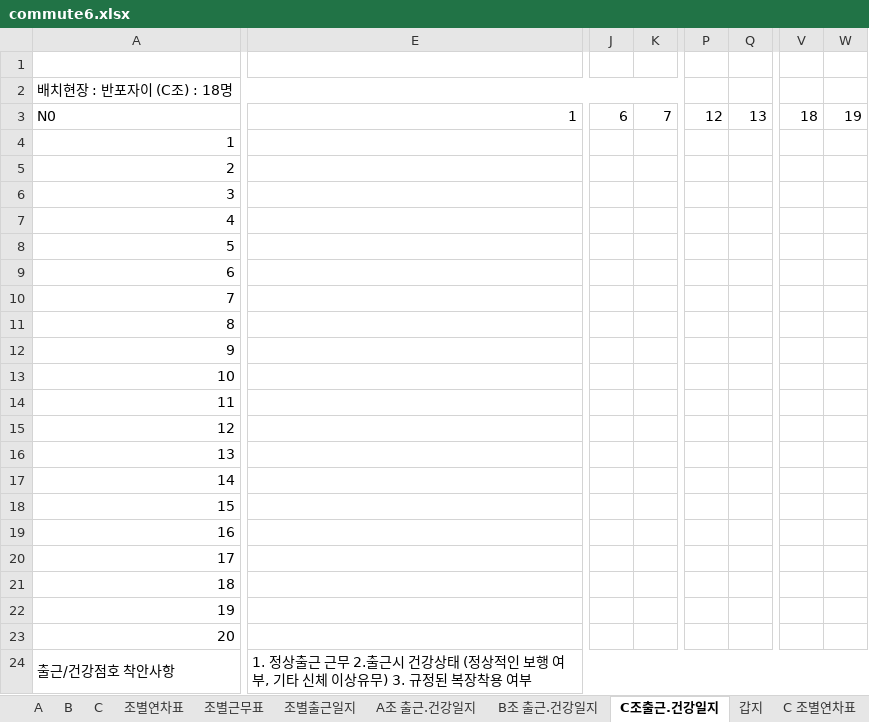
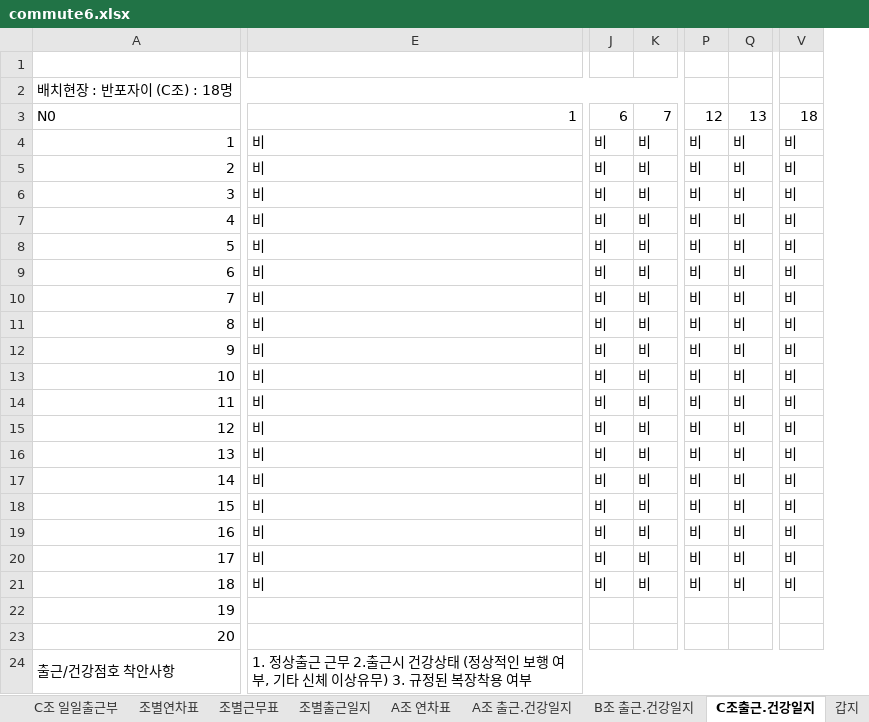
Before and after one commit to MeetLuck/kivystartpage, an Excel workbook: commute6.xlsx, sheet C조출근.건강일지, drawn as a sheet; only a part is shown, gaps mark what is left out; values as stored, in another font and other column widths than the file's, no cell formats; conditional formats not drawn; removed rows and columns are numbered as before the commit, all else as after; the diff covers the shown part only; the diff names each change by its address in the sheet, - before the commit and + after, or states it on an @@ line.

```diff
--- a/commute6.xlsx (sheet C조출근.건강일지)
+++ b/commute6.xlsx (sheet C조출근.건강일지)
-sheet tab: C 조별연차표
+sheet tab: C조 일일출근부
+sheet tab: A조 연차표
-column E, rows 3-24: 1 |  |  |  |  |  |  |  |  |  |  |  |  |  |  |  |  |  |  |  |  | 1. 정상출근 근무 2.출근시 건강상태 (정상적인 보행 여부, 기타 신체 이상유무) 3. 규정된 복장착용 여부
+column E, rows 3-24: 1 | 비 | 비 | 비 | 비 | 비 | 비 | 비 | 비 | 비 | 비 | 비 | 비 | 비 | 비 | 비 | 비 | 비 | 비 |  |  | 1. 정상출근 근무 2.출근시 건강상태 (정상적인 보행 여부, 기타 신체 이상유무) 3. 규정된 복장착용 여부
-column J, row 3: 6
-column K, row 3: 7
+column J, rows 3-21: 6 | 비 | 비 | 비 | 비 | 비 | 비 | 비 | 비 | 비 | 비 | 비 | 비 | 비 | 비 | 비 | 비 | 비 | 비
+column K, rows 3-21: 7 | 비 | 비 | 비 | 비 | 비 | 비 | 비 | 비 | 비 | 비 | 비 | 비 | 비 | 비 | 비 | 비 | 비 | 비
-column P, row 3: 12
-column Q, row 3: 13
+column P, rows 3-21: 12 | 비 | 비 | 비 | 비 | 비 | 비 | 비 | 비 | 비 | 비 | 비 | 비 | 비 | 비 | 비 | 비 | 비 | 비
+column Q, rows 3-21: 13 | 비 | 비 | 비 | 비 | 비 | 비 | 비 | 비 | 비 | 비 | 비 | 비 | 비 | 비 | 비 | 비 | 비 | 비
-column V, row 3: 18
-column W, row 3: 19
+column V, rows 3-21: 18 | 비 | 비 | 비 | 비 | 비 | 비 | 비 | 비 | 비 | 비 | 비 | 비 | 비 | 비 | 비 | 비 | 비 | 비
```
Also changed, not shown: 4 added columns, 4 removed columns and 4 edited cells elsewhere in this sheet, sheet B, sheet A, sheet 조별연차표, sheet 조별근무표, sheet C, sheet A조 출근.건강일지, 3 more sheets, cell formats, formulas that keep their value, hidden cells, charts or pictures, 11 other files.
